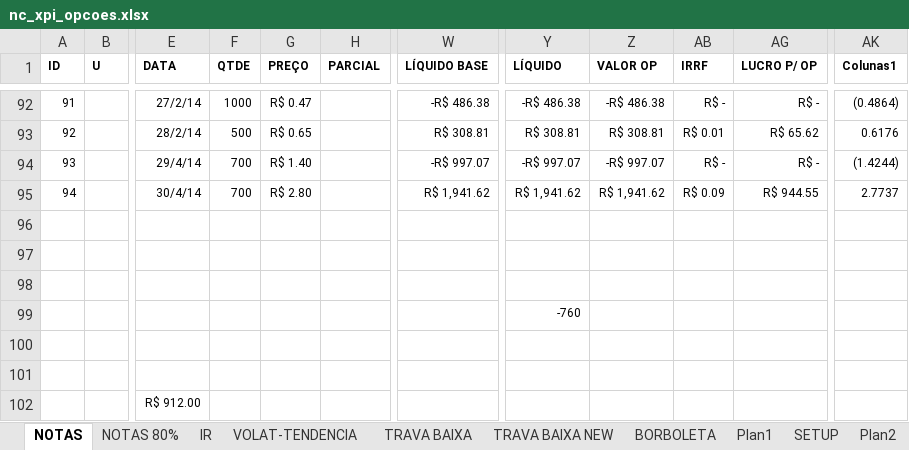
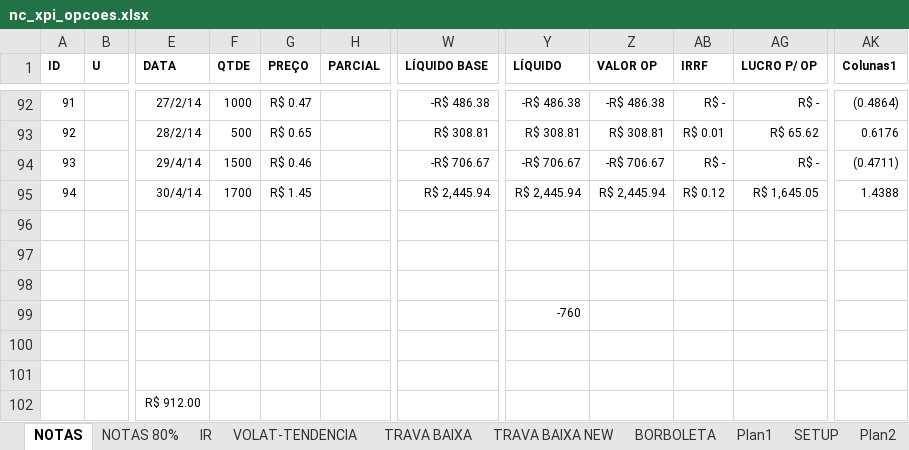
Before and after one commit to bengelbert/ifsc, an Excel workbook: stocks/nc_xpi_opcoes.xlsx, sheet NOTAS, drawn as a sheet; only a part is shown, gaps mark what is left out; values as stored, in another font and other column widths than the file's, no borders; table styles not drawn; the diff names each change by its address in the sheet, - before the commit and + after, or states it on an @@ line.

```diff
--- a/stocks/nc_xpi_opcoes.xlsx (sheet NOTAS)
+++ b/stocks/nc_xpi_opcoes.xlsx (sheet NOTAS)
-F94 (QTDE): 700
+F94 (QTDE): 1500
-G94 (PREÇO): R$ 1.40
+G94 (PREÇO): R$ 0.46
-W94 (LÍQUIDO BASE): -R$ 997.07
+W94 (LÍQUIDO BASE): -R$ 706.67
-Y94 (LÍQUIDO): -R$ 997.07
+Y94 (LÍQUIDO): -R$ 706.67
-Z94 (VALOR OP): -R$ 997.07
+Z94 (VALOR OP): -R$ 706.67
-AK94 (Colunas1): (1.4244)
+AK94 (Colunas1): (0.4711)
-F95 (QTDE): 700
+F95 (QTDE): 1700
-G95 (PREÇO): R$ 2.80
+G95 (PREÇO): R$ 1.45
-W95 (LÍQUIDO BASE): R$ 1,941.62
+W95 (LÍQUIDO BASE): R$ 2,445.94
-Y95 (LÍQUIDO): R$ 1,941.62
+Y95 (LÍQUIDO): R$ 2,445.94
-Z95 (VALOR OP): R$ 1,941.62
+Z95 (VALOR OP): R$ 2,445.94
-AB95 (IRRF): R$ 0.09
+AB95 (IRRF): R$ 0.12
-AG95 (LUCRO P/ OP): R$ 944.55
+AG95 (LUCRO P/ OP): R$ 1,645.05
-AK95 (Colunas1): 2.7737
+AK95 (Colunas1): 1.4388
```
Also changed, not shown: sheet Plan4, sheet Plan6, sheet Plan2, sheet VOLAT-TENDENCIA, sheet TRAVA BAIXA, hidden cells, 3 other files.
